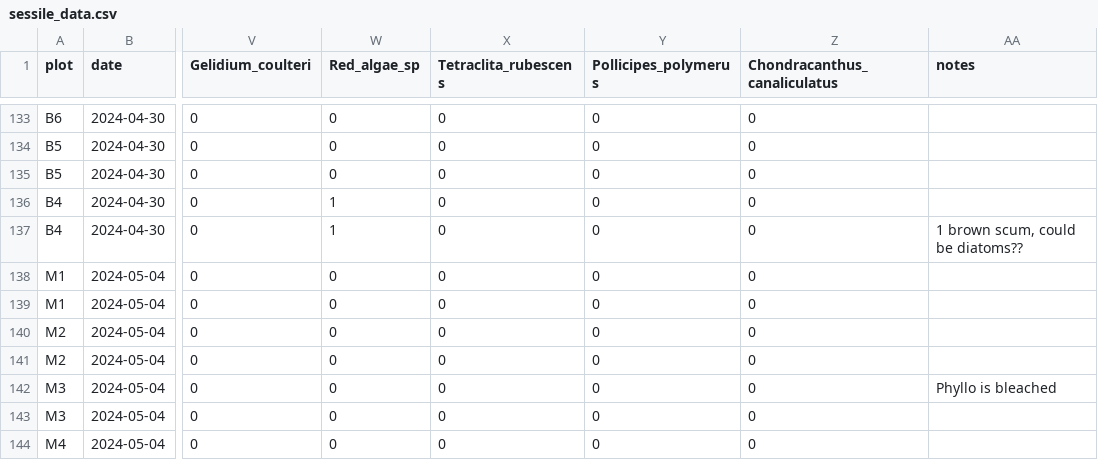
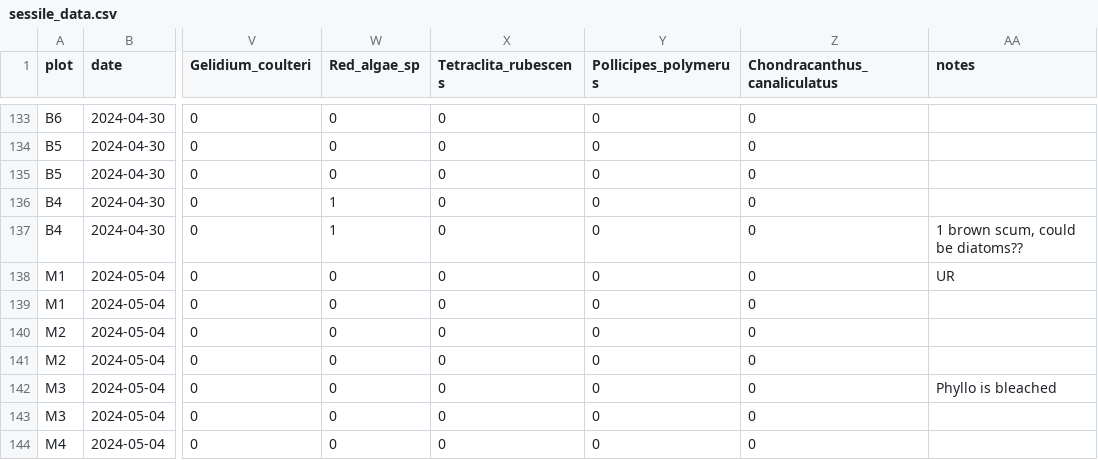
Before and after one commit to njsilbiger/SantaCruz_EcoFun, a CSV file: Data/Community_Composition/sessile_data.csv, drawn as a sheet; only a part is shown, gaps mark what is left out; the diff covers the shown part only; the diff names each change by its address in the sheet, - before the commit and + after, or states it on an @@ line.

```diff
--- a/Data/Community_Composition/sessile_data.csv
+++ b/Data/Community_Composition/sessile_data.csv
-AA138 (notes): (empty)
+AA138 (notes): UR
```
Also changed, not shown: 9 edited cells elsewhere in this file.
